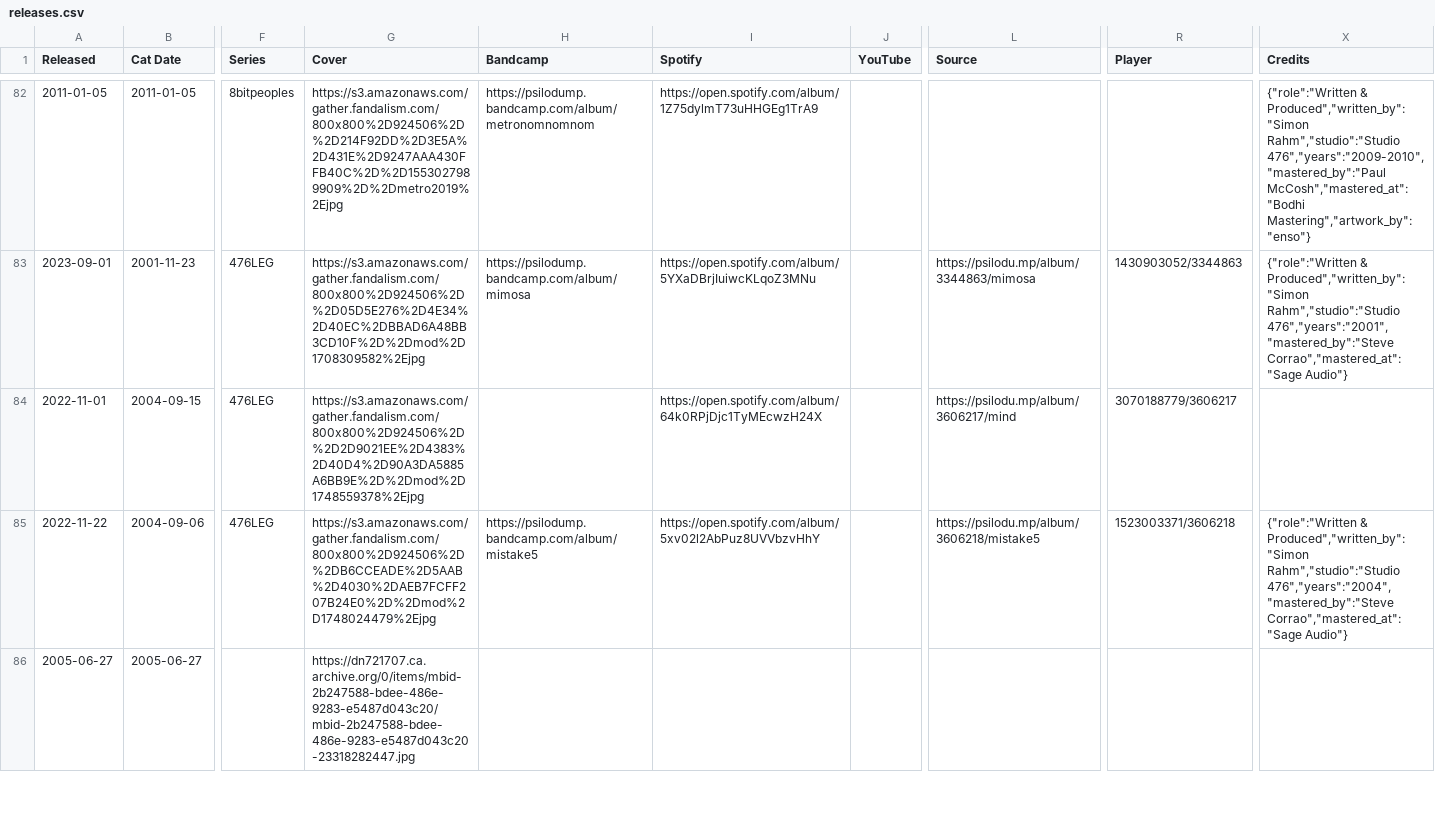
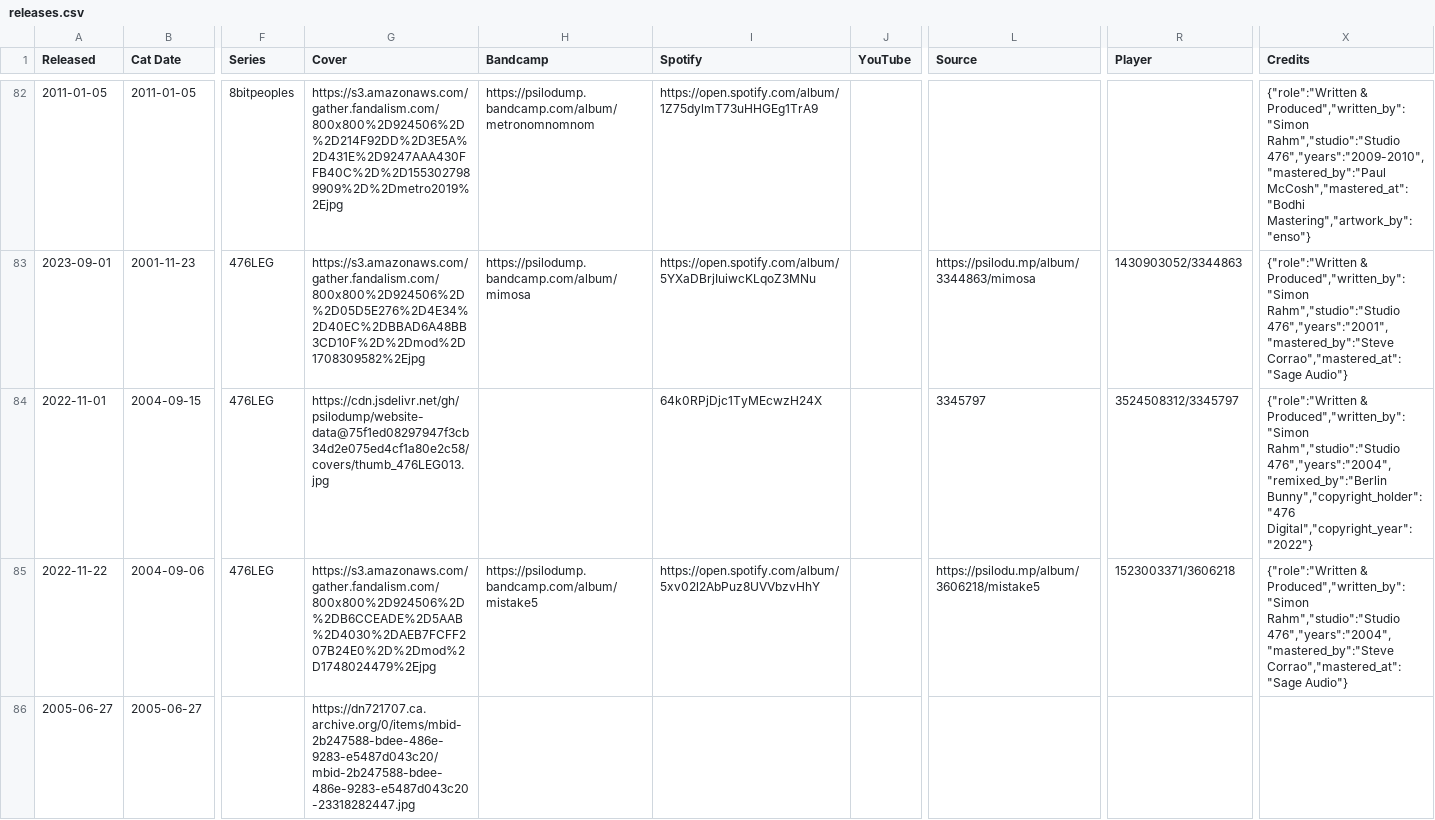
Before and after one commit to psilodump/website-data, a CSV file: releases.csv, drawn as a sheet; only a part is shown, gaps mark what is left out; the diff names each change by its address in the sheet, - before the commit and + after, or states it on an @@ line.

Commit message:
Sync catalogue CSVs from NAS admin

```diff
--- a/releases.csv
+++ b/releases.csv
-G84 (Cover): https://s3.amazonaws.com/gather.fandalism.com/800x800%2D924506%2D%2D2D9021EE%2D4383%2D40D4%2D90A3DA5885A6BB9E%2D%2Dmod%2D1748559378%2Ejpg
+G84 (Cover): https://cdn.jsdelivr.net/gh/psilodump/website-data@75f1ed08297947f3cb34d2e075ed4cf1a80e2c58/covers/thumb_476LEG013.jpg
-I84 (Spotify): https://open.spotify.com/album/64k0RPjDjc1TyMEcwzH24X
+I84 (Spotify): 64k0RPjDjc1TyMEcwzH24X
-L84 (Source): https://psilodu.mp/album/3606217/mind
+L84 (Source): 3345797
-R84 (Player): 3070188779/3606217
+R84 (Player): 3524508312/3345797
-X84 (Credits): (empty)
+X84 (Credits): {"role":"Written & Produced","written_by":"Simon Rahm","studio":"Studio 476","years":"2004","remixed_by":"Berlin Bunny","copyright_holder":"476 Digital","copyright_year":"2022"}
```
